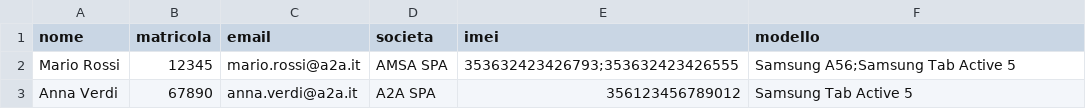
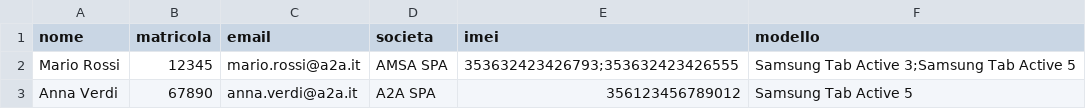
Before and after one commit to supportorinnovosmartphone-sys/modulo, a CSV file: assegnati.csv, drawn as a sheet.

Commit message:
Update assegnati.csv

```diff
--- a/assegnati.csv
+++ b/assegnati.csv
@@ -1,3 +1,3 @@
 nome,matricola,email,societa,imei,modello
-Mario Rossi,12345,mario.rossi@a2a.it,AMSA SPA,353632423426793;353632423426555,Samsung A56;Samsung Tab Active 5
+Mario Rossi,12345,mario.rossi@a2a.it,AMSA SPA,353632423426793;353632423426555,Samsung Tab Active 3;Samsung Tab Active 5
 Anna Verdi,67890,anna.verdi@a2a.it,A2A SPA,356123456789012,Samsung Tab Active 5
```
